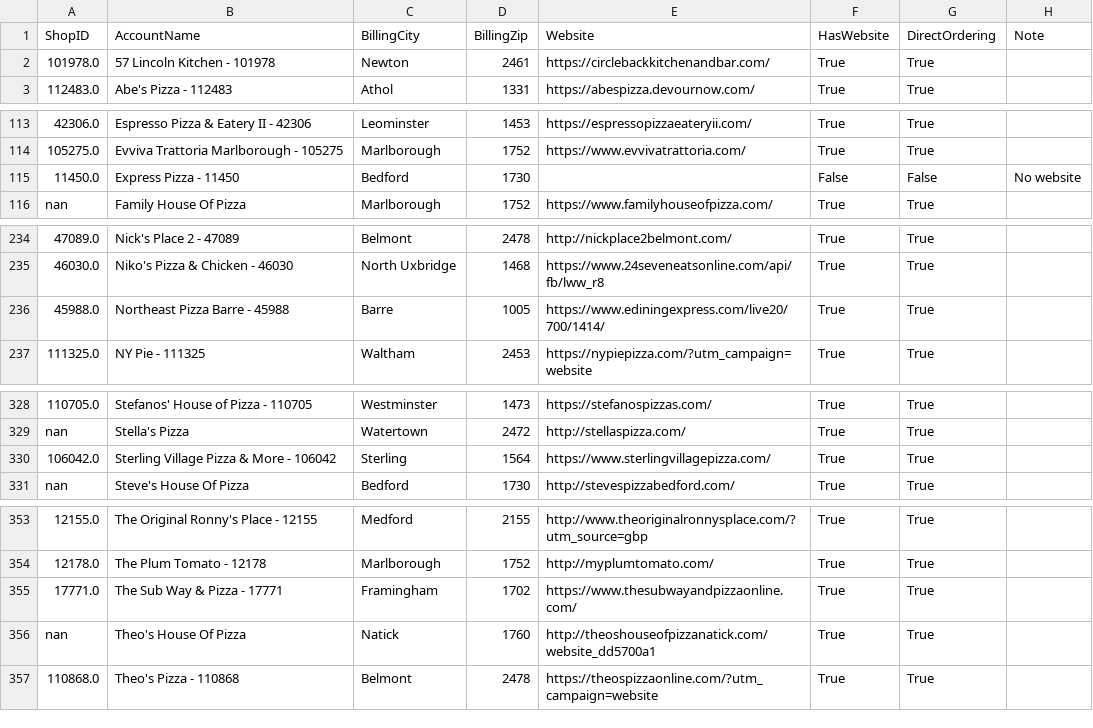
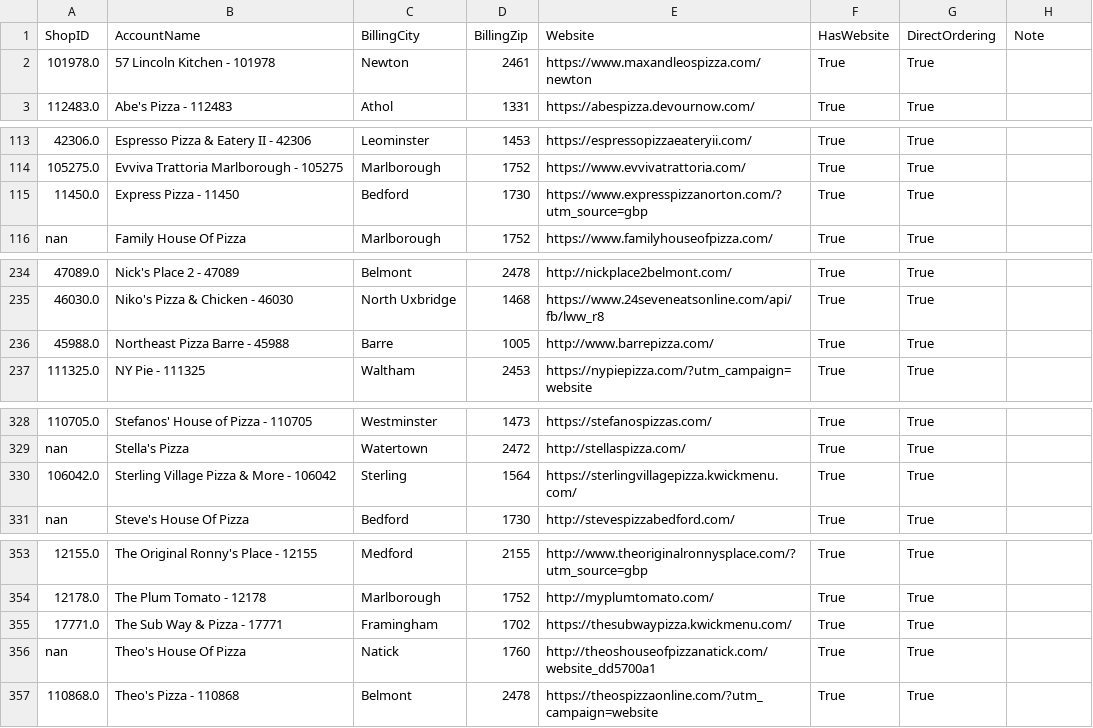
Before and after one commit to mkyoung23/pizza-shop-analysis, a CSV file: results.csv, drawn as a sheet; only a part is shown, gaps mark what is left out; the diff covers the shown part only; the diff names each change by its address in the sheet, - before the commit and + after, or states it on an @@ line.

```diff
--- a/results.csv
+++ b/results.csv
-E2 (Website): https://circlebackkitchenandbar.com/
+E2 (Website): https://www.maxandleospizza.com/newton
-E115 (Website): (empty)
+E115 (Website): https://www.expresspizzanorton.com/?utm_source=gbp
-F115 (HasWebsite): False
+F115 (HasWebsite): True
-G115 (DirectOrdering): False
+G115 (DirectOrdering): True
-H115 (Note): No website
+H115 (Note): (empty)
-E236 (Website): https://www.ediningexpress.com/live20/700/1414/
+E236 (Website): http://www.barrepizza.com/
-E330 (Website): https://www.sterlingvillagepizza.com/
+E330 (Website): https://sterlingvillagepizza.kwickmenu.com/
-E355 (Website): https://www.thesubwayandpizzaonline.com/
+E355 (Website): https://thesubwaypizza.kwickmenu.com/
```
Also changed, not shown: 1 edited cell elsewhere in this file, messages_output.csv.
